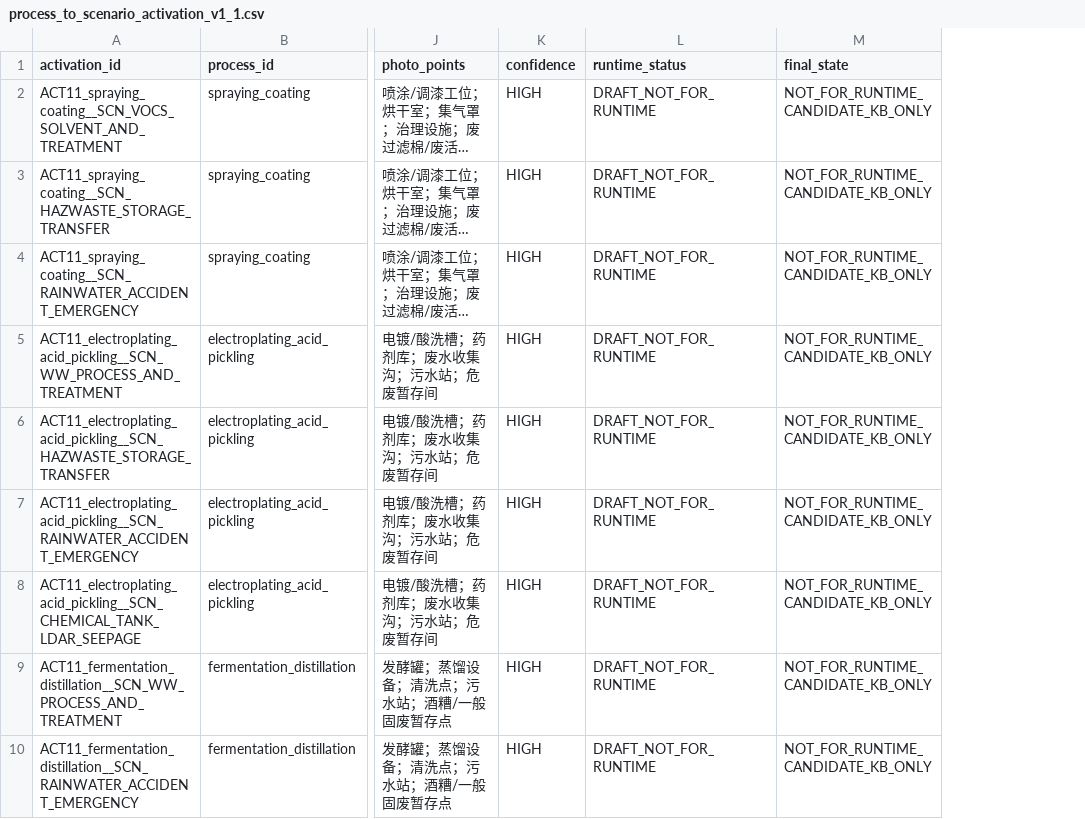
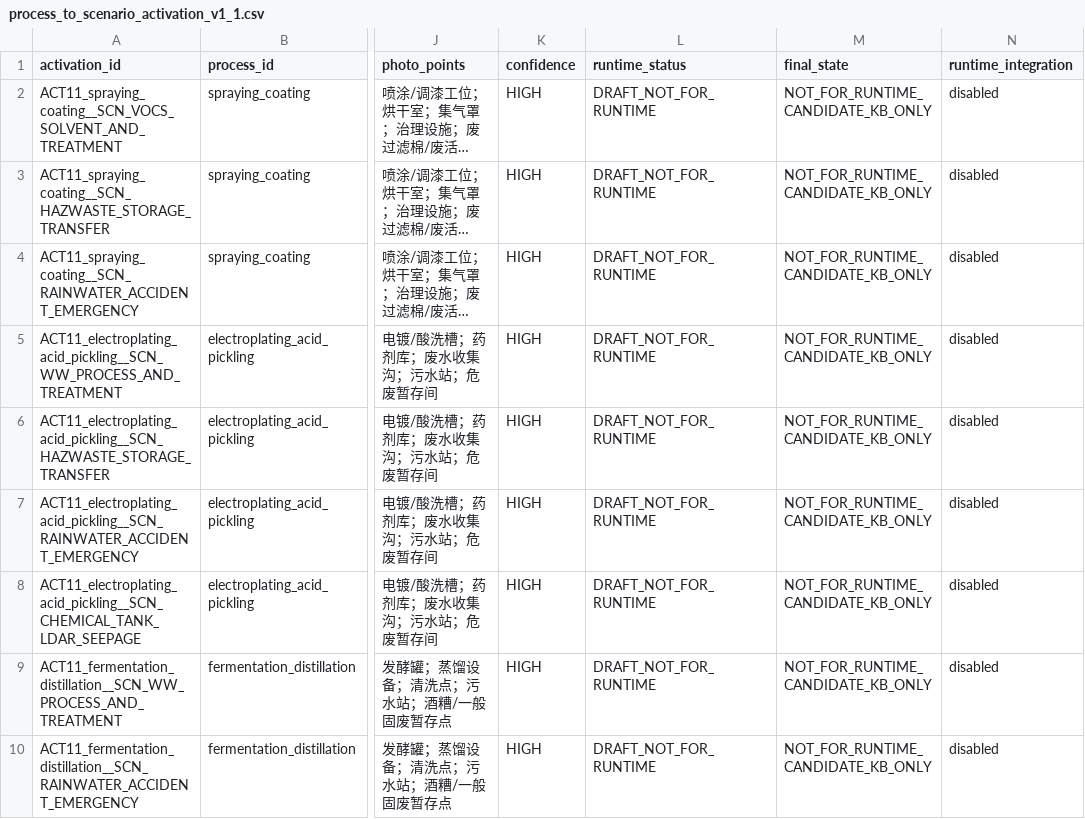
Before and after one commit to coco830/eco-semantic-knowledge-base, a CSV file: process_to_scenario_activation_v1_1.csv, drawn as a sheet; only a part is shown, gaps mark what is left out; long unchanged cells end in …; the diff names each change by its address in the sheet, - before the commit and + after, or states it on an @@ line.

Commit message:
fix: scope process evidence overlays

```diff
--- a/process_to_scenario_activation_v1_1.csv
+++ b/process_to_scenario_activation_v1_1.csv
+column N (runtime_integration), rows 2-10: all disabled
```
Also changed, not shown: process_evidence_predicates_samples_v1_1.csv, 10 other files.
